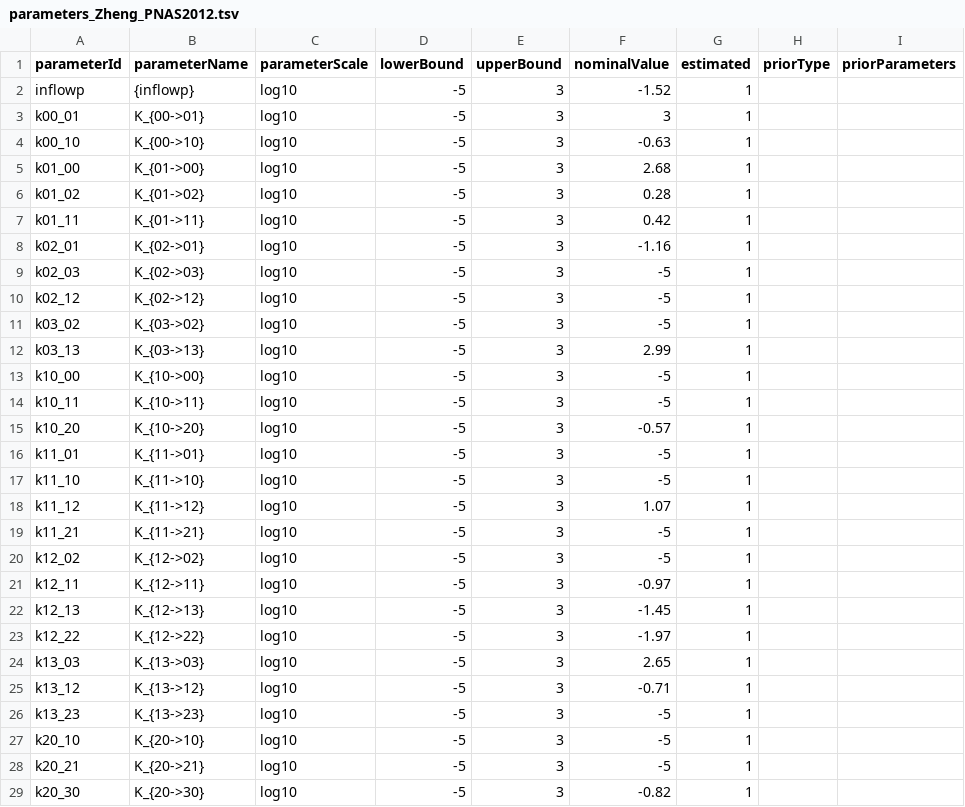
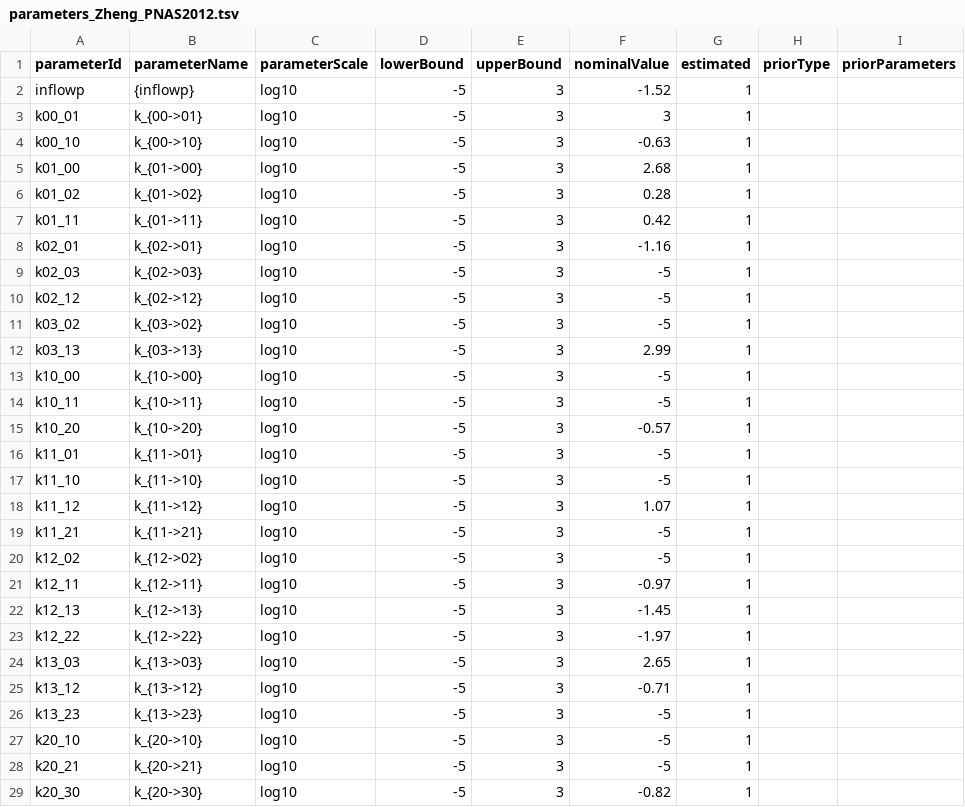
Before and after one commit to erikadudki/Benchmark-Models, a TSV file: hackathon_contributions_new_data_format/Zheng_PNAS2012/parameters_Zheng_PNAS2012.tsv, drawn as a sheet; only a part is shown; the diff covers the shown part only; the diff names each change by its address in the sheet, - before the commit and + after, or states it on an @@ line.

Commit message:
fix parameter noise -> sigma, K -> k

```diff
--- a/hackathon_contributions_new_data_format/Zheng_PNAS2012/parameters_Zheng_PNAS2012.tsv
+++ b/hackathon_contributions_new_data_format/Zheng_PNAS2012/parameters_Zheng_PNAS2012.tsv
-B3 (parameterName): K_{00->01}
+B3 (parameterName): k_{00->01}
-B4 (parameterName): K_{00->10}
+B4 (parameterName): k_{00->10}
-B5 (parameterName): K_{01->00}
+B5 (parameterName): k_{01->00}
-B6 (parameterName): K_{01->02}
+B6 (parameterName): k_{01->02}
-B7 (parameterName): K_{01->11}
+B7 (parameterName): k_{01->11}
-B8 (parameterName): K_{02->01}
+B8 (parameterName): k_{02->01}
-B9 (parameterName): K_{02->03}
+B9 (parameterName): k_{02->03}
-B10 (parameterName): K_{02->12}
+B10 (parameterName): k_{02->12}
-B11 (parameterName): K_{03->02}
+B11 (parameterName): k_{03->02}
-B12 (parameterName): K_{03->13}
+B12 (parameterName): k_{03->13}
-B13 (parameterName): K_{10->00}
+B13 (parameterName): k_{10->00}
-B14 (parameterName): K_{10->11}
+B14 (parameterName): k_{10->11}
-B15 (parameterName): K_{10->20}
+B15 (parameterName): k_{10->20}
-B16 (parameterName): K_{11->01}
+B16 (parameterName): k_{11->01}
-B17 (parameterName): K_{11->10}
+B17 (parameterName): k_{11->10}
-B18 (parameterName): K_{11->12}
+B18 (parameterName): k_{11->12}
-B19 (parameterName): K_{11->21}
+B19 (parameterName): k_{11->21}
-B20 (parameterName): K_{12->02}
+B20 (parameterName): k_{12->02}
-B21 (parameterName): K_{12->11}
+B21 (parameterName): k_{12->11}
-B22 (parameterName): K_{12->13}
+B22 (parameterName): k_{12->13}
-B23 (parameterName): K_{12->22}
+B23 (parameterName): k_{12->22}
-B24 (parameterName): K_{13->03}
+B24 (parameterName): k_{13->03}
-B25 (parameterName): K_{13->12}
+B25 (parameterName): k_{13->12}
-B26 (parameterName): K_{13->23}
+B26 (parameterName): k_{13->23}
-B27 (parameterName): K_{20->10}
+B27 (parameterName): k_{20->10}
-B28 (parameterName): K_{20->21}
+B28 (parameterName): k_{20->21}
-B29 (parameterName): K_{20->30}
+B29 (parameterName): k_{20->30}
```
Also changed, not shown: 19 edited cells elsewhere in this file.
